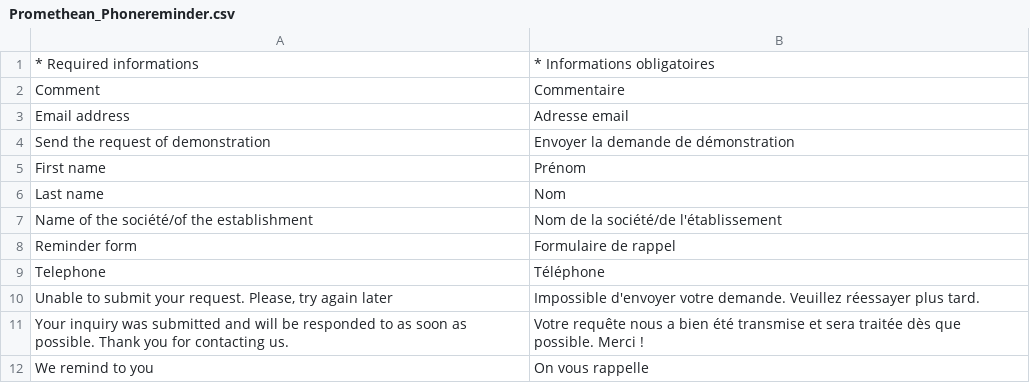
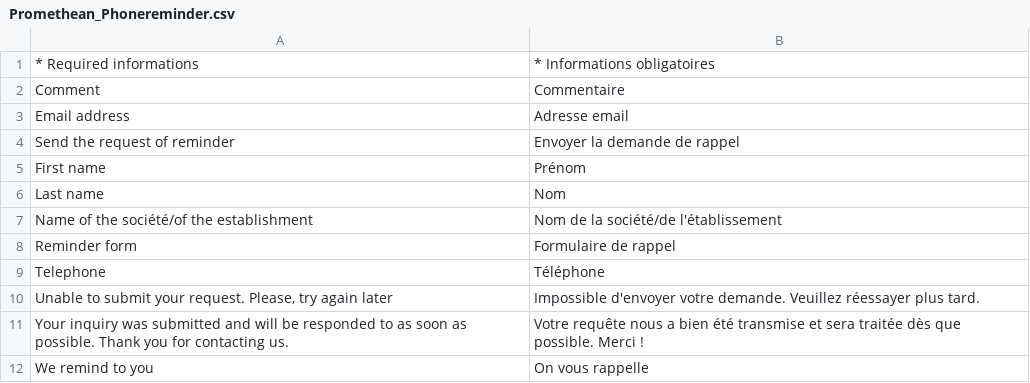
Before and after one commit to fvaron/Prmt, a CSV file: app/locale/fr_FR/Promethean_Phonereminder.csv, drawn as a sheet; removed rows and columns are numbered as before the commit, all else as after; the diff names each change by its address in the sheet, - before the commit and + after, or states it on an @@ line.

```diff
--- a/app/locale/fr_FR/Promethean_Phonereminder.csv
+++ b/app/locale/fr_FR/Promethean_Phonereminder.csv
-row 4: Send the request of demonstration | Envoyer la demande de démonstration
+row 4: Send the request of reminder | Envoyer la demande de rappel
```
Also changed, not shown: app/locale/fr_FR/Promethean_Demo.csv, 6 other files.
